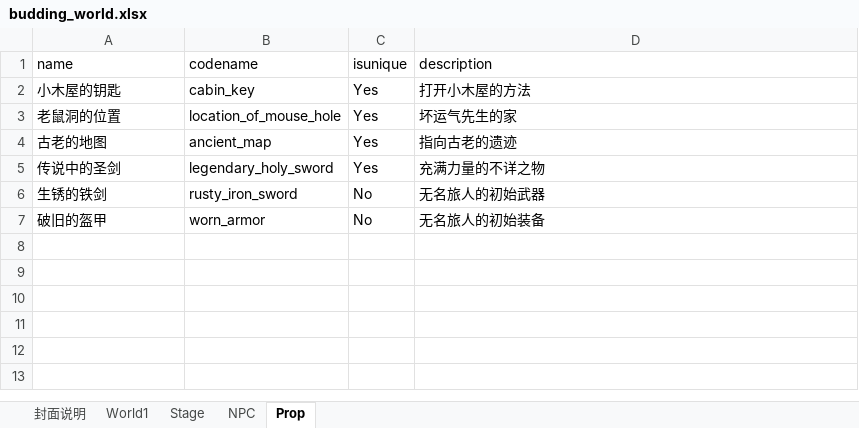
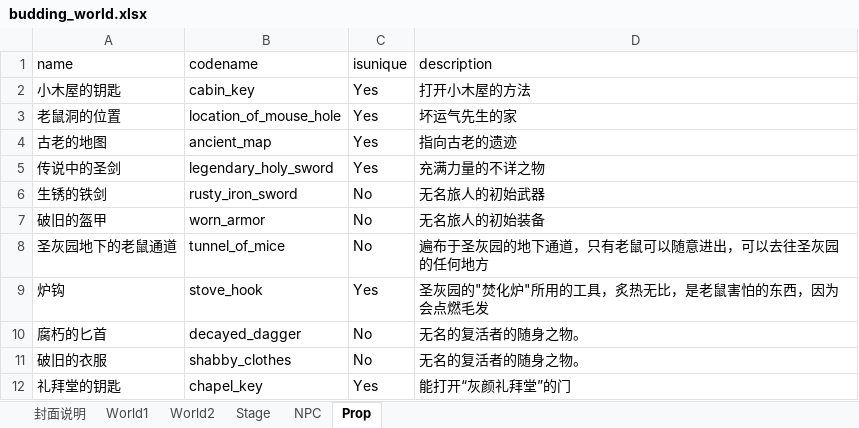
Before and after one commit to yanghanggit/ai-rpg, an Excel workbook: budding_world/settings_editor/budding_world.xlsx, sheet Prop, drawn as a sheet; values as stored, in another font and other column widths than the file's, no borders; the diff names each change by its address in the sheet, - before the commit and + after, or states it on an @@ line.

```diff
--- a/budding_world/settings_editor/budding_world.xlsx (sheet Prop)
+++ b/budding_world/settings_editor/budding_world.xlsx (sheet Prop)
+sheet tab: World2
+row 8: 圣灰园地下的老鼠通道 | tunnel_of_mice | No | 遍布于圣灰园的地下通道，只有老鼠可以随意进出，可以去往圣灰园的任何地方
+row 9: 炉钩 | stove_hook | Yes | 圣灰园的"焚化炉"所用的工具，炙热无比，是老鼠害怕的东西，因为会点燃毛发
+row 10: 腐朽的匕首 | decayed_dagger | No | 无名的复活者的随身之物。
+row 11: 破旧的衣服 | shabby_clothes | No | 无名的复活者的随身之物。
+row 12: 礼拜堂的钥匙 | chapel_key | Yes | 能打开“灰颜礼拜堂”的门
```
Also changed, not shown: sheet NPC, sheet Stage, sheet 封面说明, 3 other files.
